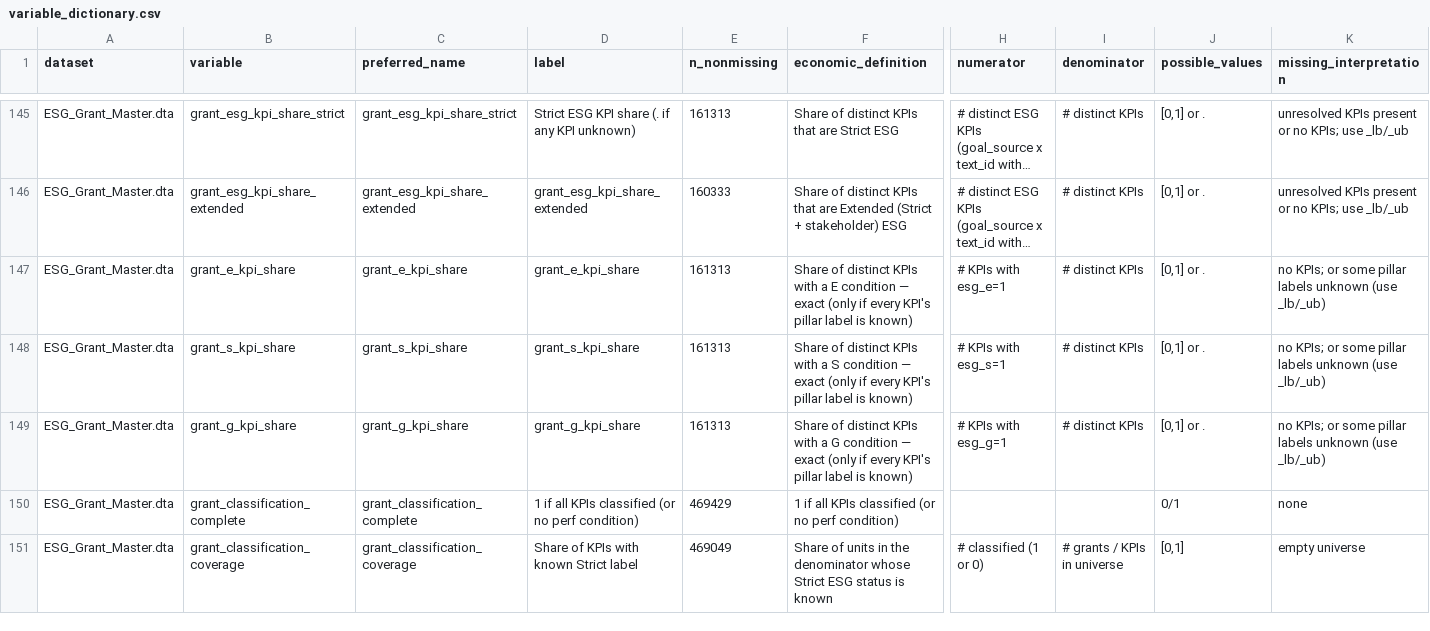
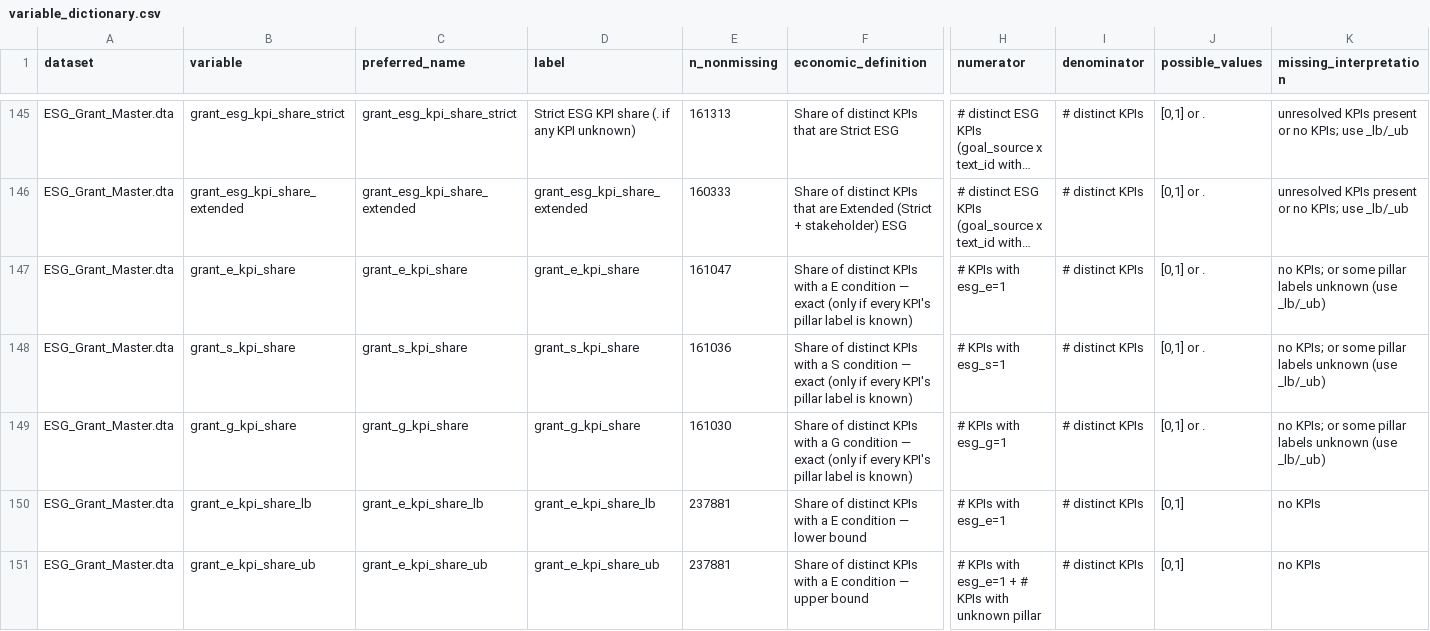
Before and after one commit to yuexiang0812/ISS, a CSV file: ESG_Text_Based_Incentives/Documentation/variable_dictionary.csv, drawn as a sheet; only a part is shown, gaps mark what is left out; the shorter side is filled out with more unchanged rows; long unchanged cells end in …; rows hold the shown columns only; the diff covers the shown part only; the diff names each change by its address in the sheet, - before the commit and + after, or states it on an @@ line.

```diff
--- a/ESG_Text_Based_Incentives/Documentation/variable_dictionary.csv
+++ b/ESG_Text_Based_Incentives/Documentation/variable_dictionary.csv
-E147 (n_nonmissing): 161313
+E147 (n_nonmissing): 161047
-E148 (n_nonmissing): 161313
+E148 (n_nonmissing): 161036
-E149 (n_nonmissing): 161313
+E149 (n_nonmissing): 161030
+row 150: ESG_Grant_Master.dta | grant_e_kpi_share_lb | grant_e_kpi_share_lb | grant_e_kpi_share_lb | 237881 | Share of distinct KPIs with a E condition — lower bound | # KPIs with esg_e=1 | # distinct KPIs | [0,1] | no KPIs
+row 151: ESG_Grant_Master.dta | grant_e_kpi_share_ub | grant_e_kpi_share_ub | grant_e_kpi_share_ub | 237881 | Share of distinct KPIs with a E condition — upper bound | # KPIs with esg_e=1 + # KPIs with unknown pillar | # distinct KPIs | [0,1] | no KPIs
```
Also changed, not shown: 4 added rows and 3 edited cells elsewhere in this file, ESG_Text_Based_Incentives/Documentation/dataset_summary.csv, 3 other files.
